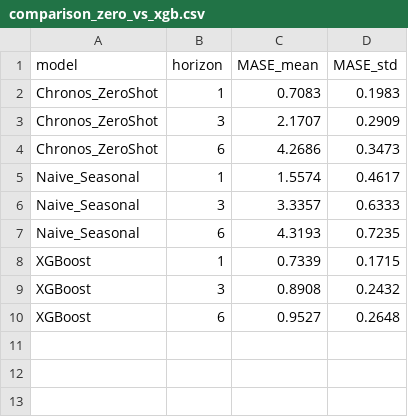
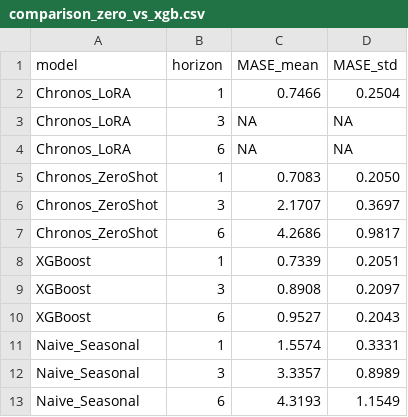
Before and after one commit to Mohamed-ettaouil12/dam-water-level-forecasting, a CSV file: reports/comparison_zero_vs_xgb.csv, drawn as a sheet.

Commit message:
feat: tableau final 4 modèles x 3 horizons depuis évaluation LoRA complète GPU

```diff
--- a/reports/comparison_zero_vs_xgb.csv
+++ b/reports/comparison_zero_vs_xgb.csv
@@ -1,10 +1,13 @@
 model,horizon,MASE_mean,MASE_std
-Chronos_ZeroShot,1,0.7083,0.1983
-Chronos_ZeroShot,3,2.1707,0.2909
-Chronos_ZeroShot,6,4.2686,0.3473
-Naive_Seasonal,1,1.5574,0.4617
-Naive_Seasonal,3,3.3357,0.6333
-Naive_Seasonal,6,4.3193,0.7235
-XGBoost,1,0.7339,0.1715
-XGBoost,3,0.8908,0.2432
-XGBoost,6,0.9527,0.2648
+Chronos_LoRA,1,0.7466,0.2504
+Chronos_LoRA,3,NA,NA
+Chronos_LoRA,6,NA,NA
+Chronos_ZeroShot,1,0.7083,0.2050
+Chronos_ZeroShot,3,2.1707,0.3697
+Chronos_ZeroShot,6,4.2686,0.9817
+XGBoost,1,0.7339,0.2051
+XGBoost,3,0.8908,0.2097
+XGBoost,6,0.9527,0.2043
+Naive_Seasonal,1,1.5574,0.3331
+Naive_Seasonal,3,3.3357,0.8989
+Naive_Seasonal,6,4.3193,1.1549
```
